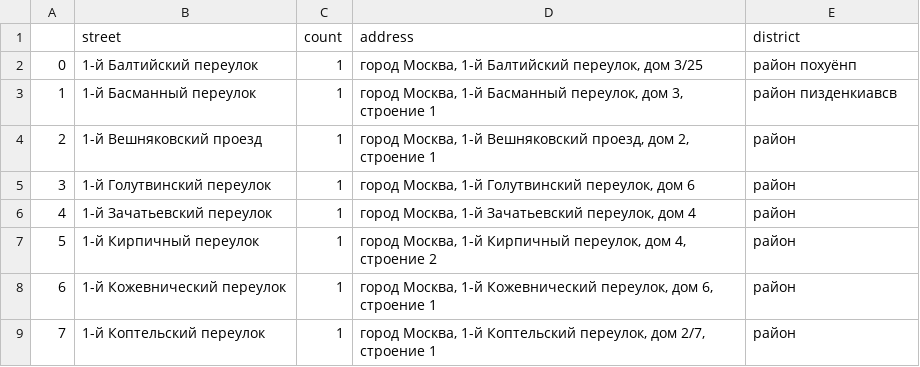
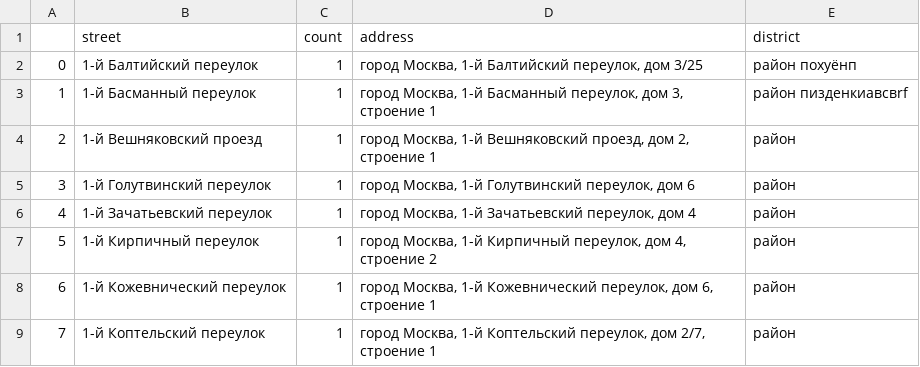
Before and after one commit to convair36/test, a CSV file: only_one.csv, drawn as a sheet; only a part is shown.

Commit message:
der

```diff
--- a/only_one.csv
+++ b/only_one.csv
@@ -2,3 +2,3 @@
 0, 1-й Балтийский переулок,1,"город Москва, 1-й Балтийский переулок, дом 3/25",район похуёнп
-1, 1-й Басманный переулок,1,"город Москва, 1-й Басманный переулок, дом 3, строение 1",район пизденкиавсв
+1, 1-й Басманный переулок,1,"город Москва, 1-й Басманный переулок, дом 3, строение 1",район пизденкиавсвrf
 2, 1-й Вешняковский проезд,1,"город Москва, 1-й Вешняковский проезд, дом 2, строение 1",район
```
